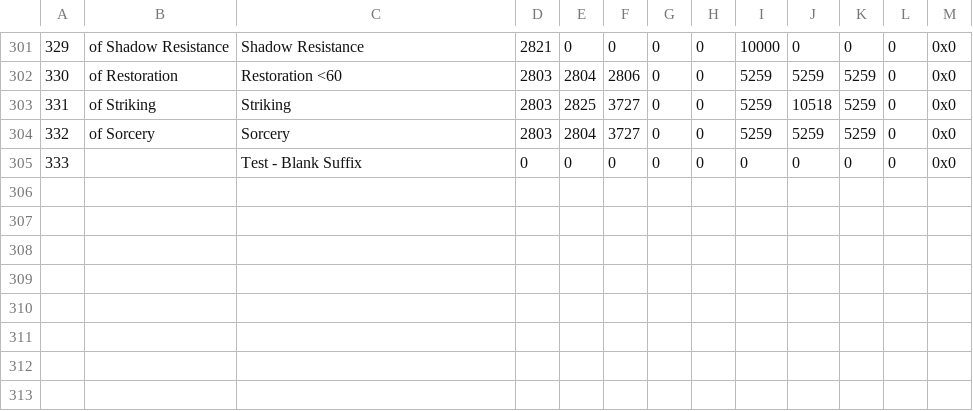
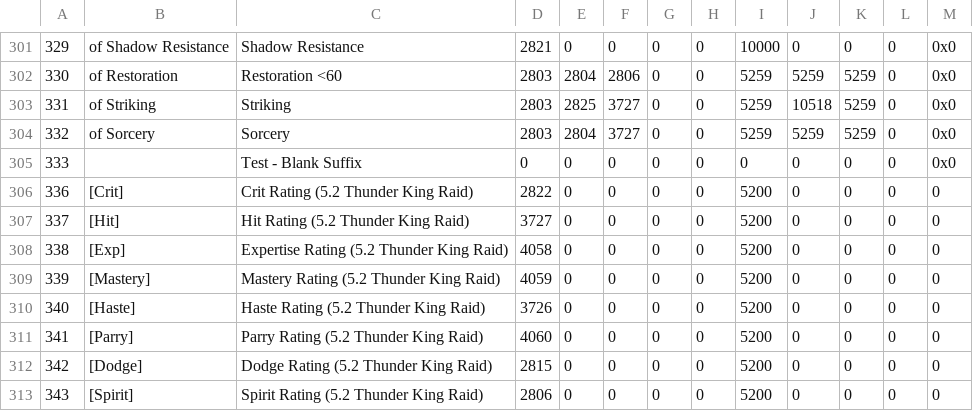
Before and after one commit to cheald/shadowcraft-ui, a CSV file: lib/wow_armory/data/ItemRandomSuffix.dbc.csv, drawn as a sheet; only a part is shown, gaps mark what is left out; the diff names each change by its address in the sheet, - before the commit and + after, or states it on an @@ line.

Commit message:
5.2 random bracers, prismatic socket for 5.2 raid weapons, small bugfixes

```diff
--- a/lib/wow_armory/data/ItemRandomSuffix.dbc.csv
+++ b/lib/wow_armory/data/ItemRandomSuffix.dbc.csv
+row 306: 336 | [Crit] | Crit Rating (5.2 Thunder King Raid) | 2822 | 0 | 0 | 0 | 0 | 5200 | 0 | 0 | 0 | 0
+row 307: 337 | [Hit] | Hit Rating (5.2 Thunder King Raid) | 3727 | 0 | 0 | 0 | 0 | 5200 | 0 | 0 | 0 | 0
+row 308: 338 | [Exp] | Expertise Rating (5.2 Thunder King Raid) | 4058 | 0 | 0 | 0 | 0 | 5200 | 0 | 0 | 0 | 0
+row 309: 339 | [Mastery] | Mastery Rating (5.2 Thunder King Raid) | 4059 | 0 | 0 | 0 | 0 | 5200 | 0 | 0 | 0 | 0
+row 310: 340 | [Haste] | Haste Rating (5.2 Thunder King Raid) | 3726 | 0 | 0 | 0 | 0 | 5200 | 0 | 0 | 0 | 0
+row 311: 341 | [Parry] | Parry Rating (5.2 Thunder King Raid) | 4060 | 0 | 0 | 0 | 0 | 5200 | 0 | 0 | 0 | 0
+row 312: 342 | [Dodge] | Dodge Rating (5.2 Thunder King Raid) | 2815 | 0 | 0 | 0 | 0 | 5200 | 0 | 0 | 0 | 0
+row 313: 343 | [Spirit] | Spirit Rating (5.2 Thunder King Raid) | 2806 | 0 | 0 | 0 | 0 | 5200 | 0 | 0 | 0 | 0
```
Also changed, not shown: 4 other files.
